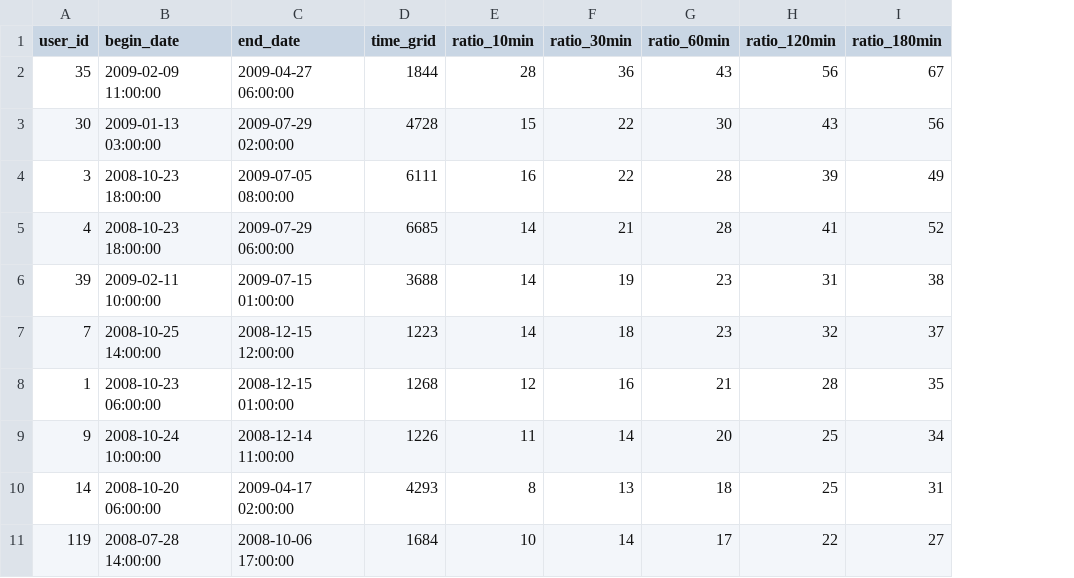
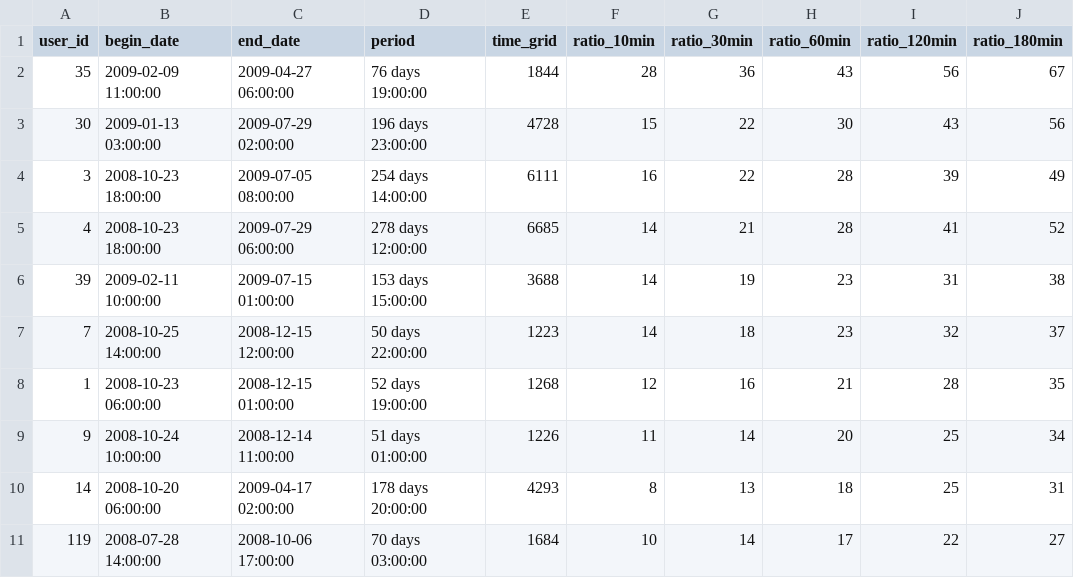
Before and after one commit to shkoma/geolife_timehetnet, a CSV file: data/geolife/time_grid_sample.csv, drawn as a sheet; only a part is shown; the diff names each change by its address in the sheet, - before the commit and + after, or states it on an @@ line.

```diff
--- a/data/geolife/time_grid_sample.csv
+++ b/data/geolife/time_grid_sample.csv
+column D (period), rows 2-11: 76 days 19:00:00 | 196 days 23:00:00 | 254 days 14:00:00 | 278 days 12:00:00 | 153 days 15:00:00 | 50 days 22:00:00 | 52 days 19:00:00 | 51 days 01:00:00 | 178 days 20:00:00 | 70 days 03:00:00
```
Also changed, not shown: 5 other files.
